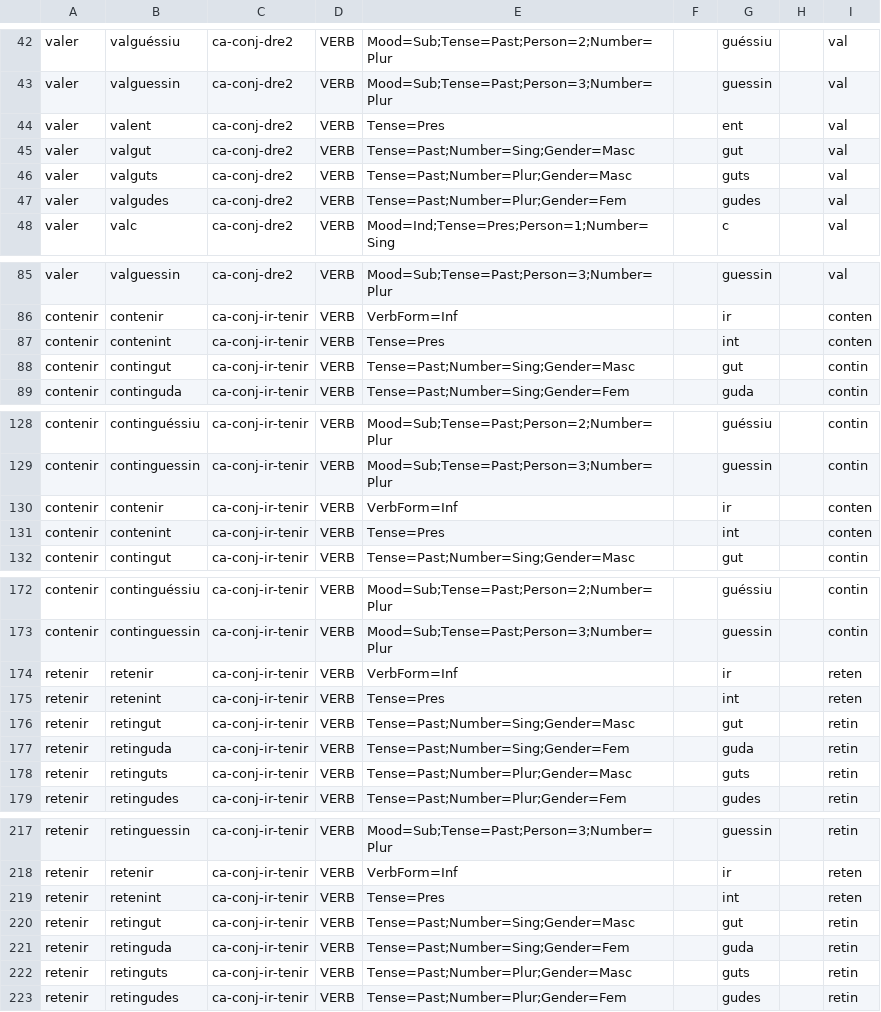
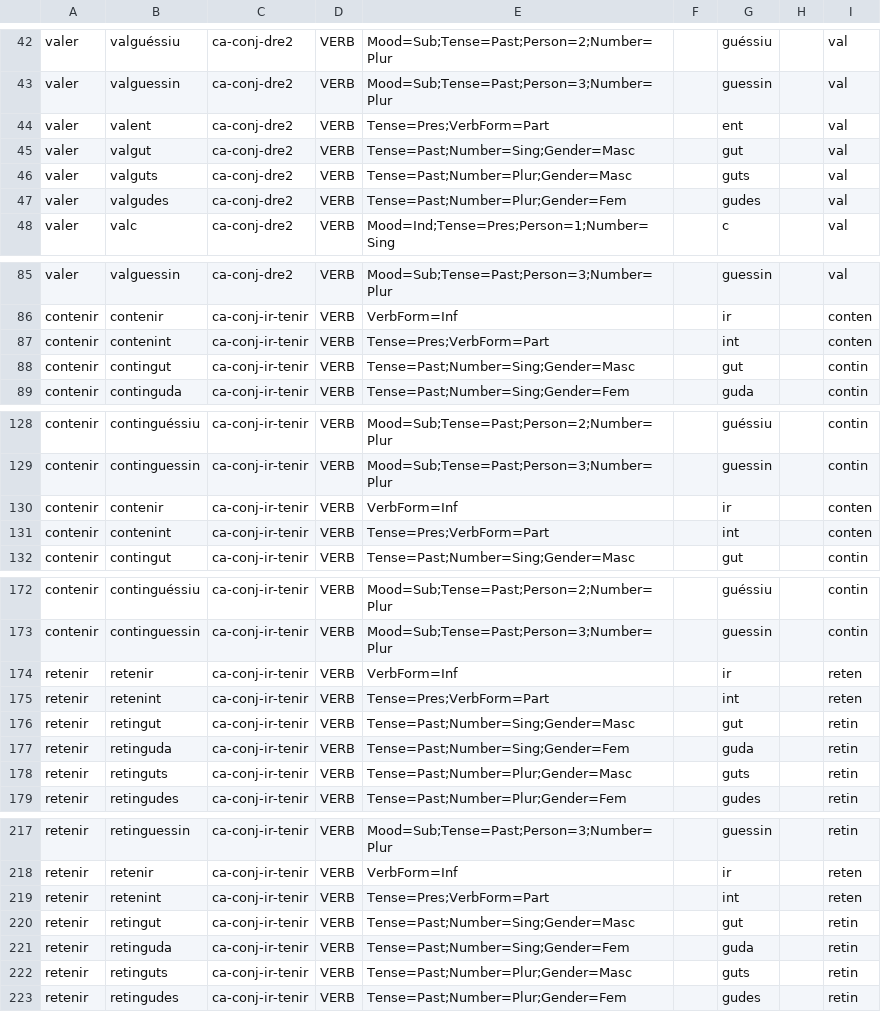
Before and after one commit to lenakmeth/Wikinflection-Corpus, a TSV file: cat/cat.tsv, drawn as a sheet; only a part is shown, gaps mark what is left out; the diff covers the shown part only.

```diff
--- a/cat/cat.tsv
+++ b/cat/cat.tsv
@@ -43,3 +43,3 @@ valer	valguéssiu	ca-conj-dre2	VERB	Mood=Sub;Tense=Past;Person=2;Number=Plur		gu
 valer	valguessin	ca-conj-dre2	VERB	Mood=Sub;Tense=Past;Person=3;Number=Plur		guessin		val
-valer	valent	ca-conj-dre2	VERB	Tense=Pres		ent		val
+valer	valent	ca-conj-dre2	VERB	Tense=Pres;VerbForm=Part		ent		val
 valer	valgut	ca-conj-dre2	VERB	Tense=Past;Number=Sing;Gender=Masc		gut		val
@@ -86,3 +86,3 @@ valer	valguessin	ca-conj-dre2	VERB	Mood=Sub;Tense=Past;Person=3;Number=Plur		gue
 contenir	contenir	ca-conj-ir-tenir	VERB	VerbForm=Inf		ir		conten
-contenir	contenint	ca-conj-ir-tenir	VERB	Tense=Pres		int		conten
+contenir	contenint	ca-conj-ir-tenir	VERB	Tense=Pres;VerbForm=Part		int		conten
 contenir	contingut	ca-conj-ir-tenir	VERB	Tense=Past;Number=Sing;Gender=Masc		gut		contin
@@ -130,3 +130,3 @@ contenir	continguessin	ca-conj-ir-tenir	VERB	Mood=Sub;Tense=Past;Person=3;Number
 contenir	contenir	ca-conj-ir-tenir	VERB	VerbForm=Inf		ir		conten
-contenir	contenint	ca-conj-ir-tenir	VERB	Tense=Pres		int		conten
+contenir	contenint	ca-conj-ir-tenir	VERB	Tense=Pres;VerbForm=Part		int		conten
 contenir	contingut	ca-conj-ir-tenir	VERB	Tense=Past;Number=Sing;Gender=Masc		gut		contin
@@ -174,3 +174,3 @@ contenir	continguessin	ca-conj-ir-tenir	VERB	Mood=Sub;Tense=Past;Person=3;Number
 retenir	retenir	ca-conj-ir-tenir	VERB	VerbForm=Inf		ir		reten
-retenir	retenint	ca-conj-ir-tenir	VERB	Tense=Pres		int		reten
+retenir	retenint	ca-conj-ir-tenir	VERB	Tense=Pres;VerbForm=Part		int		reten
 retenir	retingut	ca-conj-ir-tenir	VERB	Tense=Past;Number=Sing;Gender=Masc		gut		retin
@@ -218,3 +218,3 @@ retenir	retinguessin	ca-conj-ir-tenir	VERB	Mood=Sub;Tense=Past;Person=3;Number=P
 retenir	retenir	ca-conj-ir-tenir	VERB	VerbForm=Inf		ir		reten
-retenir	retenint	ca-conj-ir-tenir	VERB	Tense=Pres		int		reten
+retenir	retenint	ca-conj-ir-tenir	VERB	Tense=Pres;VerbForm=Part		int		reten
 retenir	retingut	ca-conj-ir-tenir	VERB	Tense=Past;Number=Sing;Gender=Masc		gut		retin
```
Also changed, not shown: 47 edited cells elsewhere in this file, bod/bod.tsv, eng/eng.tsv, 1 other file.
